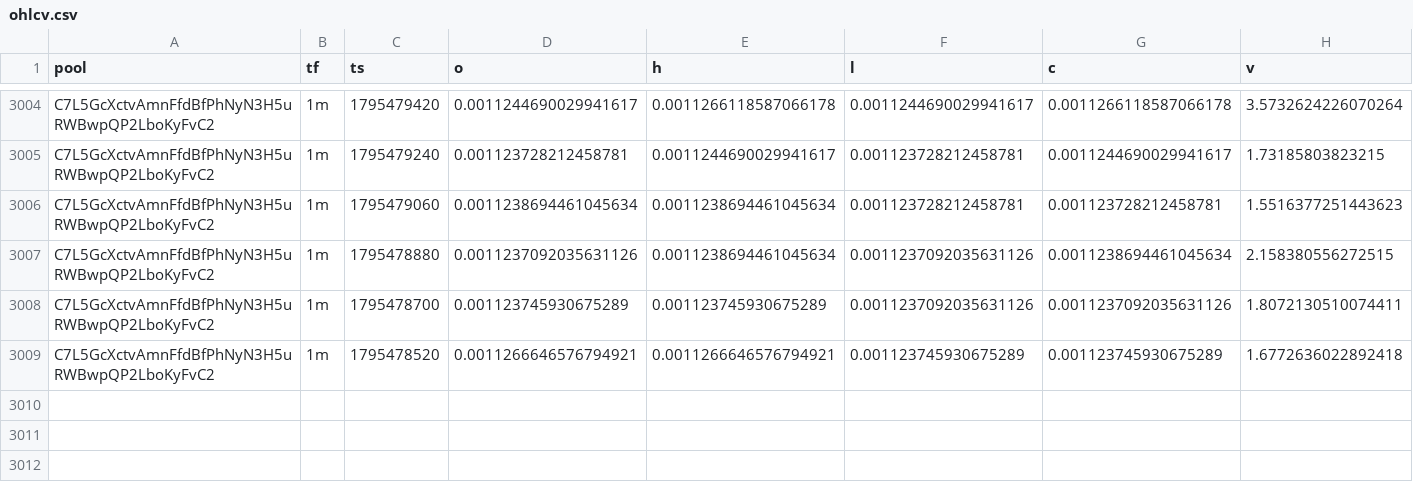
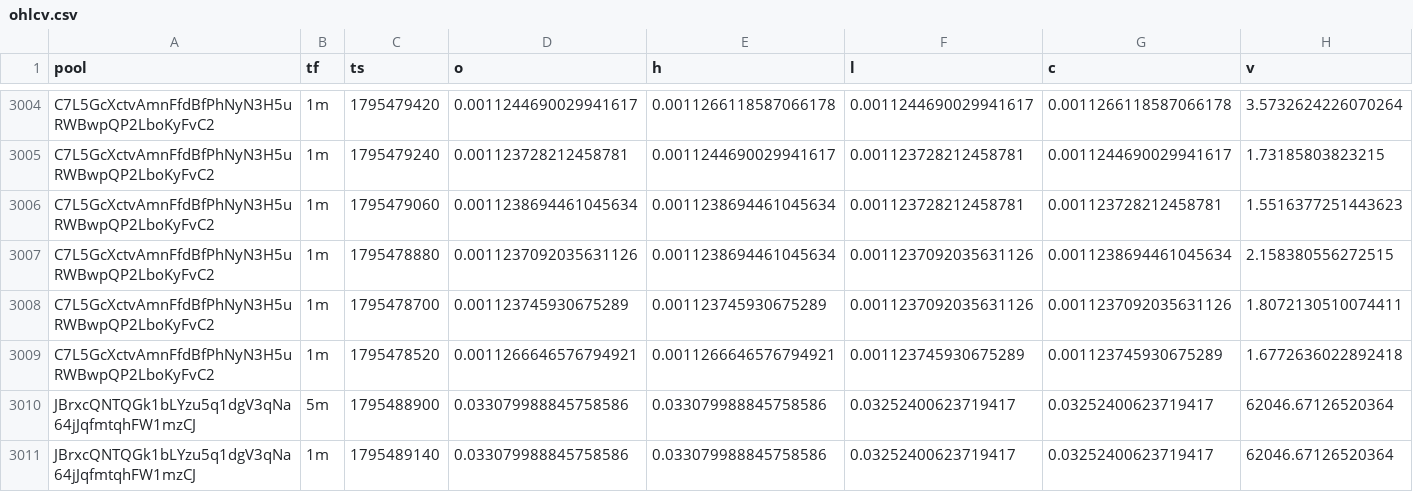
Before and after one commit to davidbobholz-stack/young-coin-collector., a CSV file: shards/2026-11-24/ohlcv.csv, drawn as a sheet; only a part is shown, gaps mark what is left out; the diff names each change by its address in the sheet, - before the commit and + after, or states it on an @@ line.

```diff
--- a/shards/2026-11-24/ohlcv.csv
+++ b/shards/2026-11-24/ohlcv.csv
+row 3010: JBrxcQNTQGk1bLYzu5q1dgV3qNa64jJqfmtqhFW1mzCJ | 5m | 1795488900 | 0.033079988845758586 | 0.033079988845758586 | 0.03252400623719417 | 0.03252400623719417 | 62046.67126520364
+row 3011: JBrxcQNTQGk1bLYzu5q1dgV3qNa64jJqfmtqhFW1mzCJ | 1m | 1795489140 | 0.033079988845758586 | 0.033079988845758586 | 0.03252400623719417 | 0.03252400623719417 | 62046.67126520364
```
Also changed, not shown: shards/2026-11-22/ohlcv.csv, 12 other files.
